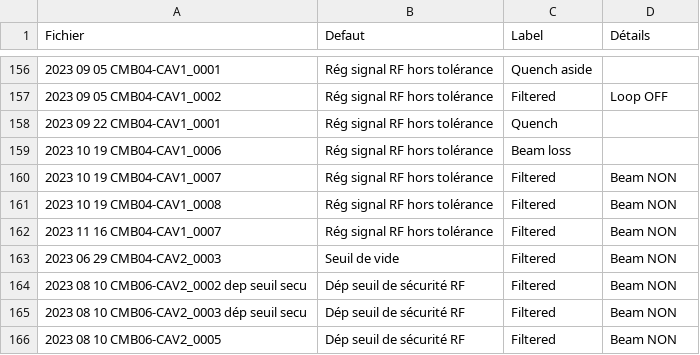
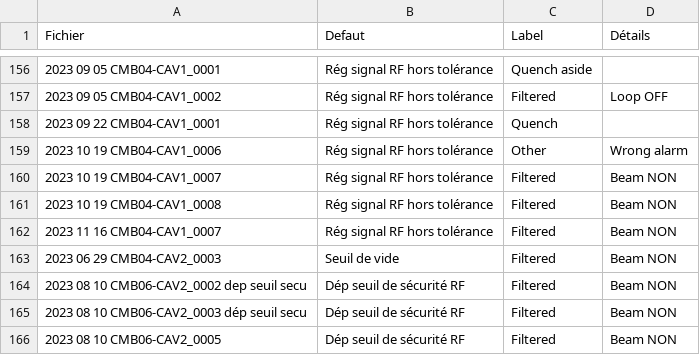
Before and after one commit to Tengaj/Classify_PostMortemFile, a CSV file: resultat/LLRF_all_2023.csv, drawn as a sheet; only a part is shown, gaps mark what is left out.

```diff
--- a/resultat/LLRF_all_2023.csv
+++ b/resultat/LLRF_all_2023.csv
@@ -158,3 +158,3 @@ Fichier;Defaut;Label;Détails
 2023 09 22 CMB04-CAV1_0001;Rég signal RF hors tolérance;Quench
-2023 10 19 CMB04-CAV1_0006;Rég signal RF hors tolérance;Beam loss
+2023 10 19 CMB04-CAV1_0006;Rég signal RF hors tolérance;Other;Wrong alarm
 2023 10 19 CMB04-CAV1_0007;Rég signal RF hors tolérance;Filtered;Beam NON
```
Also changed, not shown: resultat/LLRF_all_2022.csv, resultat/LLRF_all_2025.csv.
